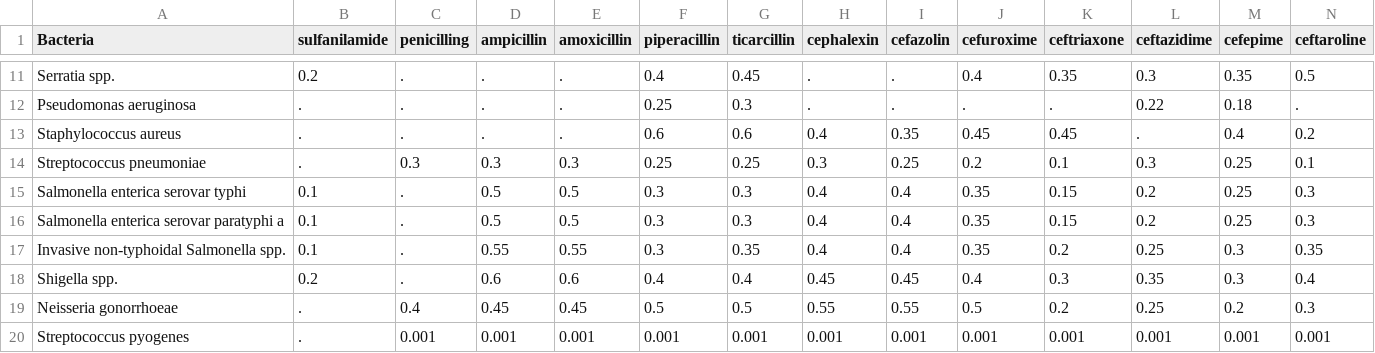
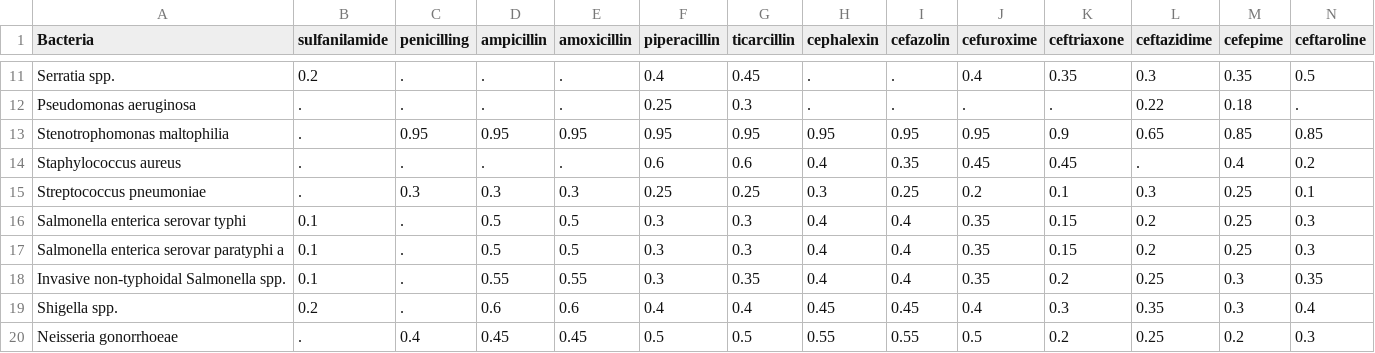
Before and after one commit to UCL/amr, a CSV file: data/resistance_prevalence_values.csv, drawn as a sheet; only a part is shown, gaps mark what is left out; the shorter side is filled out with more unchanged rows; rows hold the shown columns only; the diff names each change by its address in the sheet, - before the commit and + after, or states it on an @@ line.

Commit message:
mid calibration to bacteria-drug resistance levels 3

```diff
--- a/data/resistance_prevalence_values.csv
+++ b/data/resistance_prevalence_values.csv
+row 13: Stenotrophomonas maltophilia | . | 0.95 | 0.95 | 0.95 | 0.95 | 0.95 | 0.95 | 0.95 | 0.95 | 0.9 | 0.65 | 0.85 | 0.85
```
Also changed, not shown: 8 other files.
